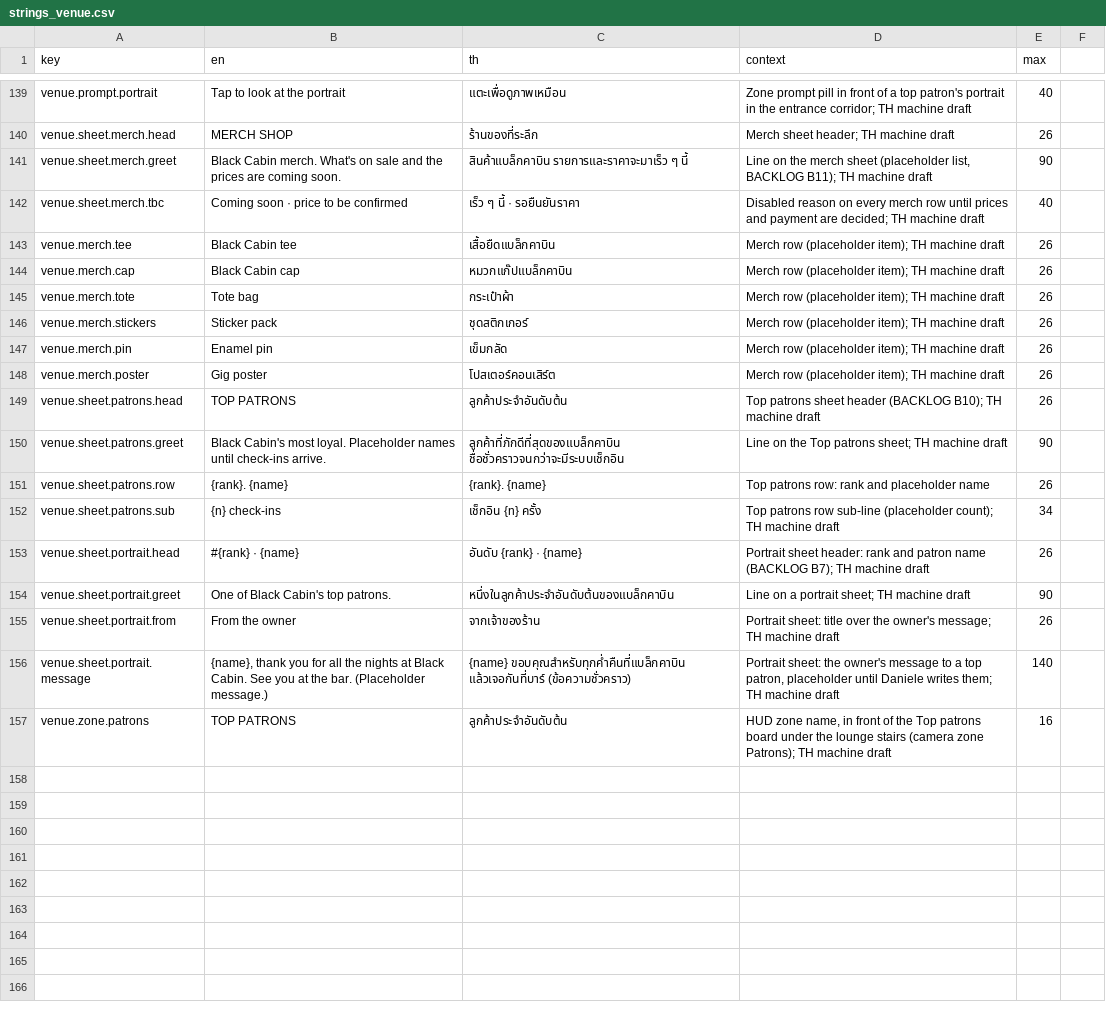
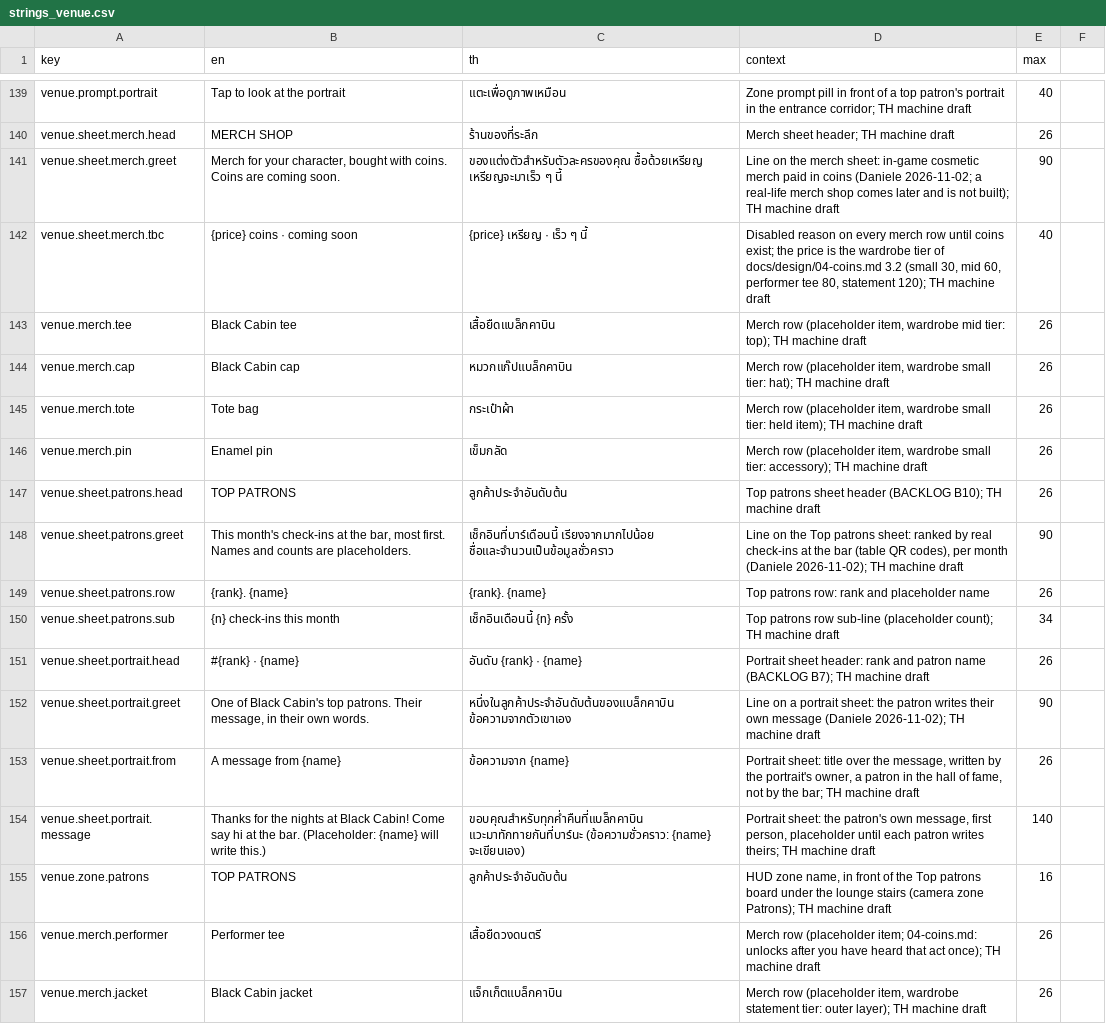
Before and after one commit to Talos91/bc-tamagotchi, a CSV file: game/i18n/strings_venue.csv, drawn as a sheet; only a part is shown, gaps mark what is left out.

```diff
--- a/game/i18n/strings_venue.csv
+++ b/game/i18n/strings_venue.csv
@@ -140,18 +140,18 @@ venue.prompt.portrait,Tap to look at the portrait,แตะเพื่อดู
 venue.sheet.merch.head,MERCH SHOP,ร้านของที่ระลึก,Merch sheet header; TH machine draft,26
-venue.sheet.merch.greet,Black Cabin merch. What's on sale and the prices are coming soon.,สินค้าแบล็กคาบิน รายการและราคาจะมาเร็ว ๆ นี้,"Line on the merch sheet (placeholder list, BACKLOG B11); TH machine draft",90
-venue.sheet.merch.tbc,Coming soon · price to be confirmed,เร็ว ๆ นี้ · รอยืนยันราคา,Disabled reason on every merch row until prices and payment are decided; TH machine draft,40
-venue.merch.tee,Black Cabin tee,เสื้อยืดแบล็กคาบิน,Merch row (placeholder item); TH machine draft,26
-venue.merch.cap,Black Cabin cap,หมวกแก๊ปแบล็กคาบิน,Merch row (placeholder item); TH machine draft,26
-venue.merch.tote,Tote bag,กระเป๋าผ้า,Merch row (placeholder item); TH machine draft,26
-venue.merch.stickers,Sticker pack,ชุดสติกเกอร์,Merch row (placeholder item); TH machine draft,26
-venue.merch.pin,Enamel pin,เข็มกลัด,Merch row (placeholder item); TH machine draft,26
-venue.merch.poster,Gig poster,โปสเตอร์คอนเสิร์ต,Merch row (placeholder item); TH machine draft,26
+venue.sheet.merch.greet,"Merch for your character, bought with coins. Coins are coming soon.",ของแต่งตัวสำหรับตัวละครของคุณ ซื้อด้วยเหรียญ เหรียญจะมาเร็ว ๆ นี้,Line on the merch sheet: in-game cosmetic merch paid in coins (Daniele 2026-11-02; a real-life merch shop comes later and is not built); TH machine draft,90
+venue.sheet.merch.tbc,{price} coins · coming soon,{price} เหรียญ · เร็ว ๆ นี้,"Disabled reason on every merch row until coins exist; the price is the wardrobe tier of docs/design/04-coins.md 3.2 (small 30, mid 60, performer tee 80, statement 120); TH machine draft",40
+venue.merch.tee,Black Cabin tee,เสื้อยืดแบล็กคาบิน,"Merch row (placeholder item, wardrobe mid tier: top); TH machine draft",26
+venue.merch.cap,Black Cabin cap,หมวกแก๊ปแบล็กคาบิน,"Merch row (placeholder item, wardrobe small tier: hat); TH machine draft",26
+venue.merch.tote,Tote bag,กระเป๋าผ้า,"Merch row (placeholder item, wardrobe small tier: held item); TH machine draft",26
+venue.merch.pin,Enamel pin,เข็มกลัด,"Merch row (placeholder item, wardrobe small tier: accessory); TH machine draft",26
 venue.sheet.patrons.head,TOP PATRONS,ลูกค้าประจำอันดับต้น,Top patrons sheet header (BACKLOG B10); TH machine draft,26
-venue.sheet.patrons.greet,Black Cabin's most loyal. Placeholder names until check-ins arrive.,ลูกค้าที่ภักดีที่สุดของแบล็กคาบิน ชื่อชั่วคราวจนกว่าจะมีระบบเช็กอิน,Line on the Top patrons sheet; TH machine draft,90
+venue.sheet.patrons.greet,"This month's check-ins at the bar, most first. Names and counts are placeholders.",เช็กอินที่บาร์เดือนนี้ เรียงจากมากไปน้อย ชื่อและจำนวนเป็นข้อมูลชั่วคราว,"Line on the Top patrons sheet: ranked by real check-ins at the bar (table QR codes), per month (Daniele 2026-11-02); TH machine draft",90
 venue.sheet.patrons.row,{rank}. {name},{rank}. {name},Top patrons row: rank and placeholder name,26
-venue.sheet.patrons.sub,{n} check-ins,เช็กอิน {n} ครั้ง,Top patrons row sub-line (placeholder count); TH machine draft,34
+venue.sheet.patrons.sub,{n} check-ins this month,เช็กอินเดือนนี้ {n} ครั้ง,Top patrons row sub-line (placeholder count); TH machine draft,34
 venue.sheet.portrait.head,#{rank} · {name},อันดับ {rank} · {name},Portrait sheet header: rank and patron name (BACKLOG B7); TH machine draft,26
-venue.sheet.portrait.greet,One of Black Cabin's top patrons.,หนึ่งในลูกค้าประจำอันดับต้นของแบล็กคาบิน,Line on a portrait sheet; TH machine draft,90
-venue.sheet.portrait.from,From the owner,จากเจ้าของร้าน,Portrait sheet: title over the owner's message; TH machine draft,26
-venue.sheet.portrait.message,"{name}, thank you for all the nights at Black Cabin. See you at the bar. (Placeholder message.)",{name} ขอบคุณสำหรับทุกค่ำคืนที่แบล็กคาบิน แล้วเจอกันที่บาร์ (ข้อความชั่วคราว),"Portrait sheet: the owner's message to a top patron, placeholder until Daniele writes them; TH machine draft",140
+venue.sheet.portrait.greet,"One of Black Cabin's top patrons. Their message, in their own words.",หนึ่งในลูกค้าประจำอันดับต้นของแบล็กคาบิน ข้อความจากตัวเขาเอง,Line on a portrait sheet: the patron writes their own message (Daniele 2026-11-02); TH machine draft,90
+venue.sheet.portrait.from,A message from {name},ข้อความจาก {name},"Portrait sheet: title over the message, written by the portrait's owner, a patron in the hall of fame, not by the bar; TH machine draft",26
+venue.sheet.portrait.message,Thanks for the nights at Black Cabin! Come say hi at the bar. (Placeholder: {name} will write this.),ขอบคุณสำหรับทุกค่ำคืนที่แบล็กคาบิน แวะมาทักทายกันที่บาร์นะ (ข้อความชั่วคราว: {name} จะเขียนเอง),"Portrait sheet: the patron's own message, first person, placeholder until each patron writes theirs; TH machine draft",140
 venue.zone.patrons,TOP PATRONS,ลูกค้าประจำอันดับต้น,"HUD zone name, in front of the Top patrons board under the lounge stairs (camera zone Patrons); TH machine draft",16
+venue.merch.performer,Performer tee,เสื้อยืดวงดนตรี,Merch row (placeholder item; 04-coins.md: unlocks after you have heard that act once); TH machine draft,26
+venue.merch.jacket,Black Cabin jacket,แจ็กเก็ตแบล็กคาบิน,"Merch row (placeholder item, wardrobe statement tier: outer layer); TH machine draft",26
```
Also changed, not shown: 57 other files.
